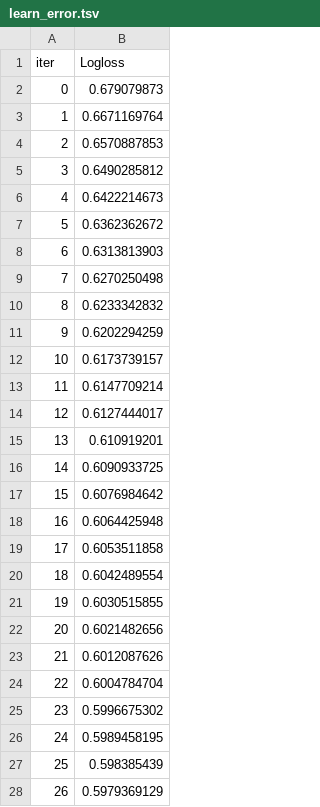
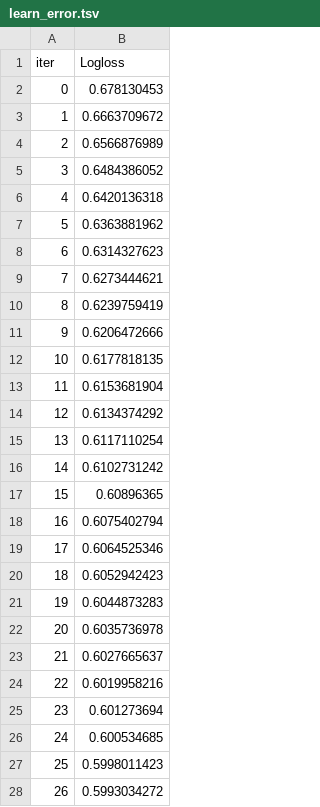
Before and after one commit to eddiebullock/playground, a TSV file: bullpy/c4_play2/catboost_info/learn_error.tsv, drawn as a sheet; only a part is shown; the diff covers the shown part only.

```diff
--- a/bullpy/c4_play2/catboost_info/learn_error.tsv
+++ b/bullpy/c4_play2/catboost_info/learn_error.tsv
@@ -1,28 +1,28 @@
 iter	Logloss
-0	0.679079873
-1	0.6671169764
-2	0.6570887853
-3	0.6490285812
-4	0.6422214673
-5	0.6362362672
-6	0.6313813903
-7	0.6270250498
-8	0.6233342832
-9	0.6202294259
-10	0.6173739157
-11	0.6147709214
-12	0.6127444017
-13	0.610919201
-14	0.6090933725
-15	0.6076984642
-16	0.6064425948
-17	0.6053511858
-18	0.6042489554
-19	0.6030515855
-20	0.6021482656
-21	0.6012087626
-22	0.6004784704
-23	0.5996675302
-24	0.5989458195
-25	0.598385439
-26	0.5979369129
+0	0.678130453
+1	0.6663709672
+2	0.6566876989
+3	0.6484386052
+4	0.6420136318
+5	0.6363881962
+6	0.6314327623
+7	0.6273444621
+8	0.6239759419
+9	0.6206472666
+10	0.6177818135
+11	0.6153681904
+12	0.6134374292
+13	0.6117110254
+14	0.6102731242
+15	0.60896365
+16	0.6075402794
+17	0.6064525346
+18	0.6052942423
+19	0.6044873283
+20	0.6035736978
+21	0.6027665637
+22	0.6019958216
+23	0.601273694
+24	0.600534685
+25	0.5998011423
+26	0.5993034272
```
Also changed, not shown: 173 edited cells elsewhere in this file, bullpy/c4_play2/catboost_info/time_left.tsv, 2 other files.
